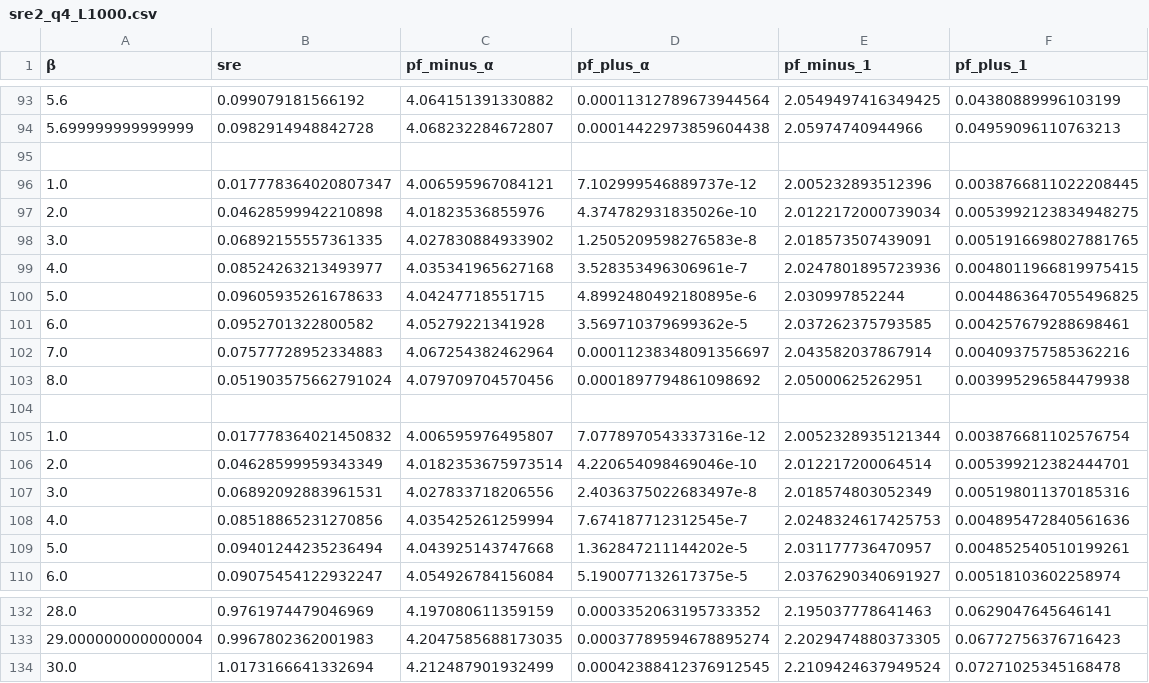
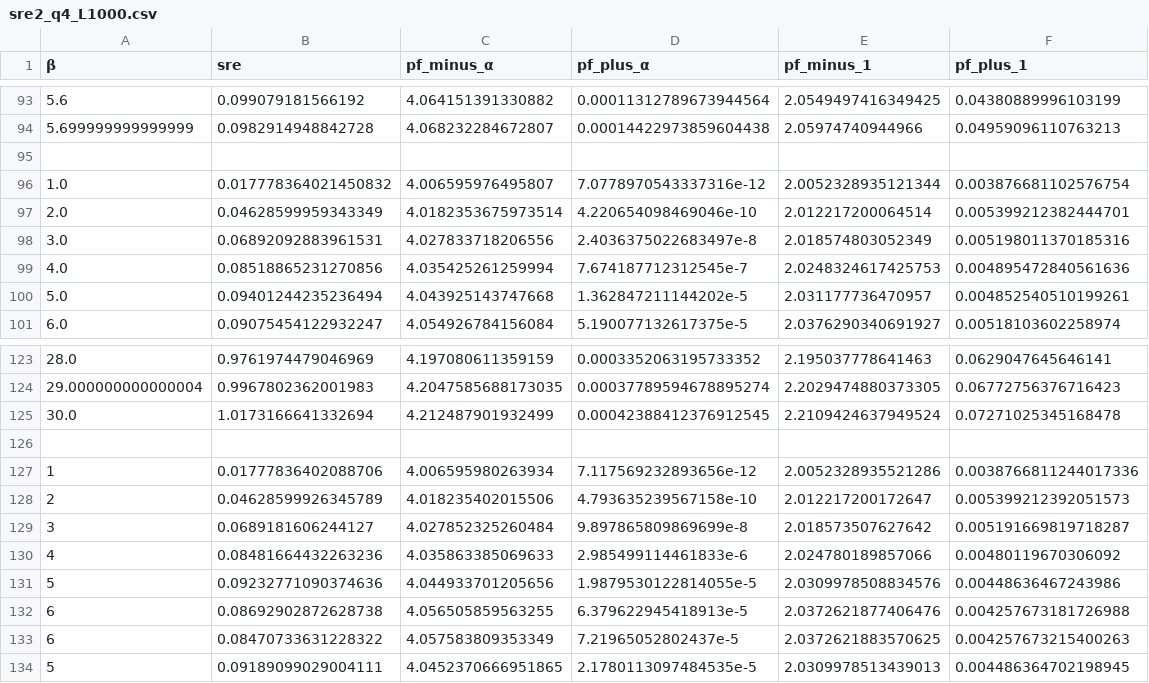
Before and after one commit to vbettaque/SYKRE.jl, a CSV file: data/sre_matrix/sre2_q4_L1000.csv, drawn as a sheet; only a part is shown, gaps mark what is left out; removed rows and columns are numbered as before the commit, all else as after; the diff names each change by its address in the sheet, - before the commit and + after, or states it on an @@ line.

```diff
--- a/data/sre_matrix/sre2_q4_L1000.csv
+++ b/data/sre_matrix/sre2_q4_L1000.csv
-row 96: 1.0 | 0.017778364020807347 | 4.006595967084121 | 7.102999546889737e-12 | 2.005232893512396 | 0.0038766811022208445
-row 97: 2.0 | 0.04628599942210898 | 4.01823536855976 | 4.374782931835026e-10 | 2.0122172000739034 | 0.0053992123834948275
-row 98: 3.0 | 0.06892155557361335 | 4.027830884933902 | 1.2505209598276583e-8 | 2.018573507439091 | 0.0051916698027881765
-row 99: 4.0 | 0.08524263213493977 | 4.035341965627168 | 3.528353496306961e-7 | 2.0247801895723936 | 0.0048011966819975415
-row 100: 5.0 | 0.09605935261678633 | 4.04247718551715 | 4.8992480492180895e-6 | 2.030997852244 | 0.0044863647055496825
-row 101: 6.0 | 0.0952701322800582 | 4.05279221341928 | 3.569710379699362e-5 | 2.037262375793585 | 0.004257679288698461
-row 102: 7.0 | 0.07577728952334883 | 4.067254382462964 | 0.00011238348091356697 | 2.043582037867914 | 0.004093757585362216
-row 103: 8.0 | 0.051903575662791024 | 4.079709704570456 | 0.0001897794861098692 | 2.05000625262951 | 0.003995296584479938
-row 104: (empty)
+row 126: (empty)
+row 127: 1 | 0.01777836402088706 | 4.006595980263934 | 7.117569232893656e-12 | 2.0052328935521286 | 0.0038766811244017336
+row 128: 2 | 0.04628599926345789 | 4.018235402015506 | 4.793635239567158e-10 | 2.012217200172647 | 0.005399212392051573
+row 129: 3 | 0.0689181606244127 | 4.027852325260484 | 9.897865809869699e-8 | 2.018573507627642 | 0.005191669819718287
+row 130: 4 | 0.08481664432263236 | 4.035863385069633 | 2.985499114461833e-6 | 2.024780189857066 | 0.00480119670306092
+row 131: 5 | 0.09232771090374636 | 4.044933701205656 | 1.9879530122814055e-5 | 2.0309978508834576 | 0.00448636467243986
+row 132: 6 | 0.08692902872628738 | 4.056505859563255 | 6.379622945418913e-5 | 2.0372621877406476 | 0.004257673181726988
+row 133: 6 | 0.08470733631228322 | 4.057583809353349 | 7.21965052802437e-5 | 2.0372621883570625 | 0.004257673215400263
+row 134: 5 | 0.09189099029004111 | 4.0452370666951865 | 2.1780113097484535e-5 | 2.0309978513439013 | 0.004486364702198945
```
Also changed, not shown: 11 other files.
